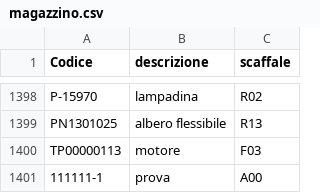
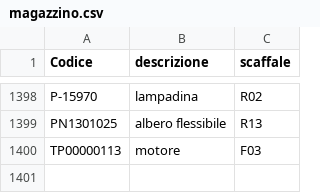
Before and after one commit to marcelloemme/elettromeccanica-maranzan, a CSV file: magazzino.csv, drawn as a sheet; only a part is shown, gaps mark what is left out; the diff names each change by its address in the sheet, - before the commit and + after, or states it on an @@ line.

```diff
--- a/magazzino.csv
+++ b/magazzino.csv
-row 1401: 111111-1 | prova | A00
```
